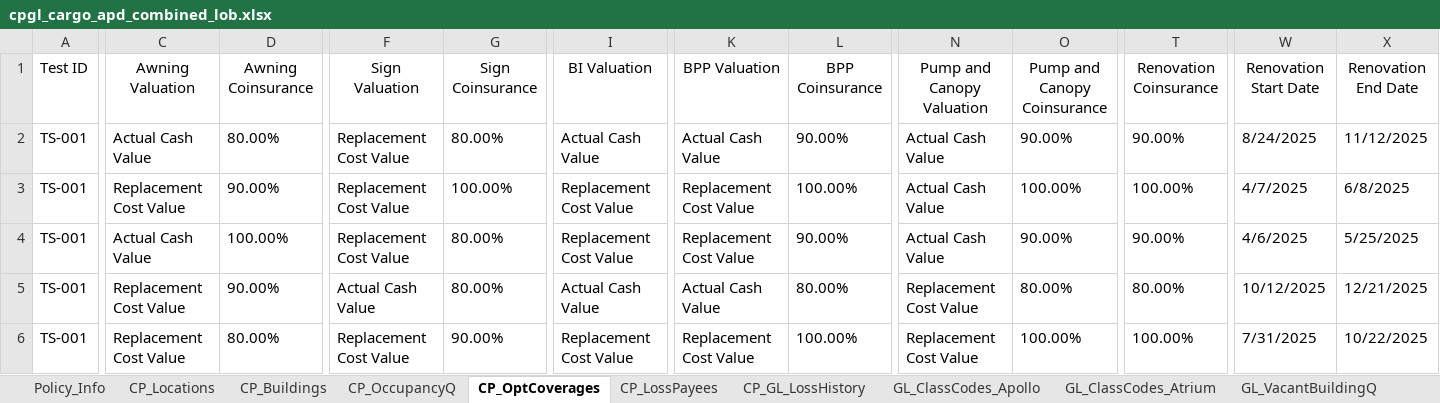
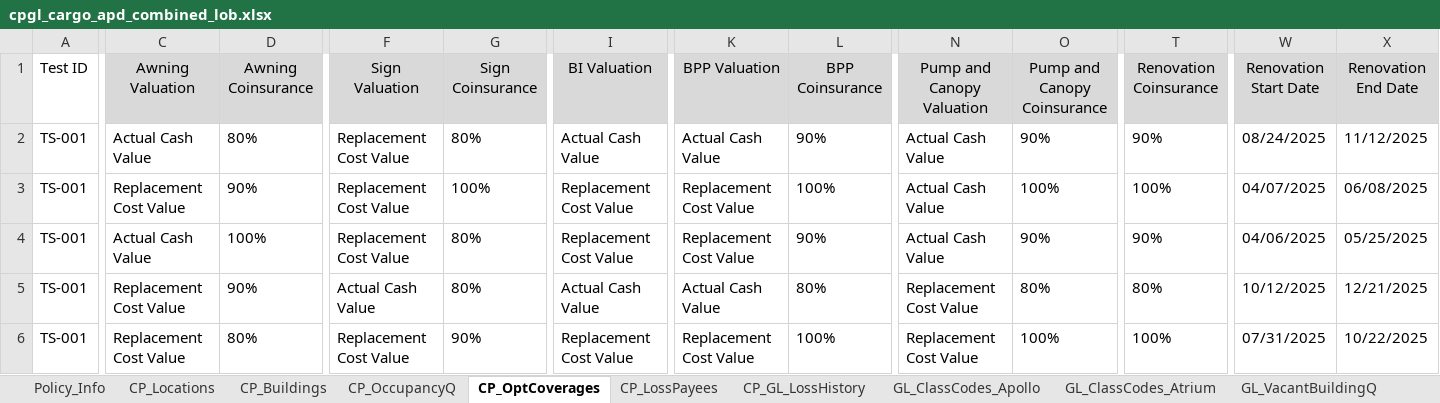
Before and after one commit to KMG-2356/spg-automation, an Excel workbook: src/data/cpgl_cargo_apd_combined_lob.xlsx, sheet CP_OptCoverages, drawn as a sheet; only a part is shown, gaps mark what is left out; values as stored, in another font and other column widths than the file's, no borders; 1 other sheet too large or unreadable and not compared; the diff covers the shown part only; the diff names each change by its address in the sheet, - before the commit and + after, or states it on an @@ line.

```diff
--- a/src/data/cpgl_cargo_apd_combined_lob.xlsx (sheet CP_OptCoverages)
+++ b/src/data/cpgl_cargo_apd_combined_lob.xlsx (sheet CP_OptCoverages)
-C1:D1 fill: none
+C1:D1 fill: #D9D9D9
-F1:G1 fill: none
+F1:G1 fill: #D9D9D9
-I1 fill: none
+I1 fill: #D9D9D9
-K1:L1 fill: none
+K1:L1 fill: #D9D9D9
-N1:O1 fill: none
+N1:O1 fill: #D9D9D9
-T1:X1 fill: none
+T1:X1 fill: #D9D9D9
-D2 (Awning Coinsurance): 80.00%
+D2 (Awning Coinsurance): 80%
-G2 (Sign Coinsurance): 80.00%
+G2 (Sign Coinsurance): 80%
-L2 (BPP Coinsurance): 90.00%
+L2 (BPP Coinsurance): 90%
-O2 (Pump and Canopy Coinsurance): 90.00%
+O2 (Pump and Canopy Coinsurance): 90%
-T2 (Renovation Coinsurance): 90.00%
+T2 (Renovation Coinsurance): 90%
-W2 (Renovation Start Date): 8/24/2025
+W2 (Renovation Start Date): 08/24/2025
-D3 (Awning Coinsurance): 90.00%
+D3 (Awning Coinsurance): 90%
-G3 (Sign Coinsurance): 100.00%
+G3 (Sign Coinsurance): 100%
-L3 (BPP Coinsurance): 100.00%
+L3 (BPP Coinsurance): 100%
-O3 (Pump and Canopy Coinsurance): 100.00%
+O3 (Pump and Canopy Coinsurance): 100%
-T3 (Renovation Coinsurance): 100.00%
+T3 (Renovation Coinsurance): 100%
-W3 (Renovation Start Date): 4/7/2025
+W3 (Renovation Start Date): 04/07/2025
-X3 (Renovation End Date): 6/8/2025
+X3 (Renovation End Date): 06/08/2025
-D4 (Awning Coinsurance): 100.00%
+D4 (Awning Coinsurance): 100%
-G4:G5 (Sign Coinsurance): 80.00%
+G4:G5 (Sign Coinsurance): 80%
-L4 (BPP Coinsurance): 90.00%
+L4 (BPP Coinsurance): 90%
-O4 (Pump and Canopy Coinsurance): 90.00%
+O4 (Pump and Canopy Coinsurance): 90%
-T4 (Renovation Coinsurance): 90.00%
+T4 (Renovation Coinsurance): 90%
-W4 (Renovation Start Date): 4/6/2025
+W4 (Renovation Start Date): 04/06/2025
-X4 (Renovation End Date): 5/25/2025
+X4 (Renovation End Date): 05/25/2025
-D5 (Awning Coinsurance): 90.00%
+D5 (Awning Coinsurance): 90%
-L5 (BPP Coinsurance): 80.00%
+L5 (BPP Coinsurance): 80%
-O5 (Pump and Canopy Coinsurance): 80.00%
+O5 (Pump and Canopy Coinsurance): 80%
-T5 (Renovation Coinsurance): 80.00%
+T5 (Renovation Coinsurance): 80%
-D6 (Awning Coinsurance): 80.00%
+D6 (Awning Coinsurance): 80%
-G6 (Sign Coinsurance): 90.00%
+G6 (Sign Coinsurance): 90%
-L6 (BPP Coinsurance): 100.00%
+L6 (BPP Coinsurance): 100%
-O6 (Pump and Canopy Coinsurance): 100.00%
+O6 (Pump and Canopy Coinsurance): 100%
-T6 (Renovation Coinsurance): 100.00%
+T6 (Renovation Coinsurance): 100%
-W6 (Renovation Start Date): 7/31/2025
+W6 (Renovation Start Date): 07/31/2025
```
Also changed, not shown: 286 edited cells and cell formats elsewhere in this sheet, sheet CP_Buildings, sheet CP_OccupancyQ, sheet GL_ClassCodes_Atrium, sheet CP_Locations, sheet CP_LossPayees, sheet Cargo_APD_Coverages, 7 more sheets, src/data/output/cp_gl_output.xlsx, 9 other files.
